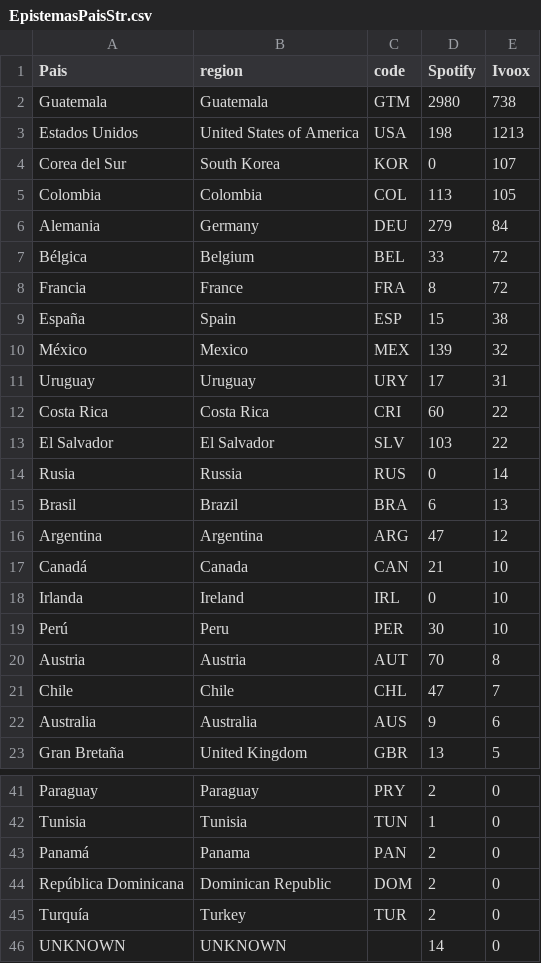
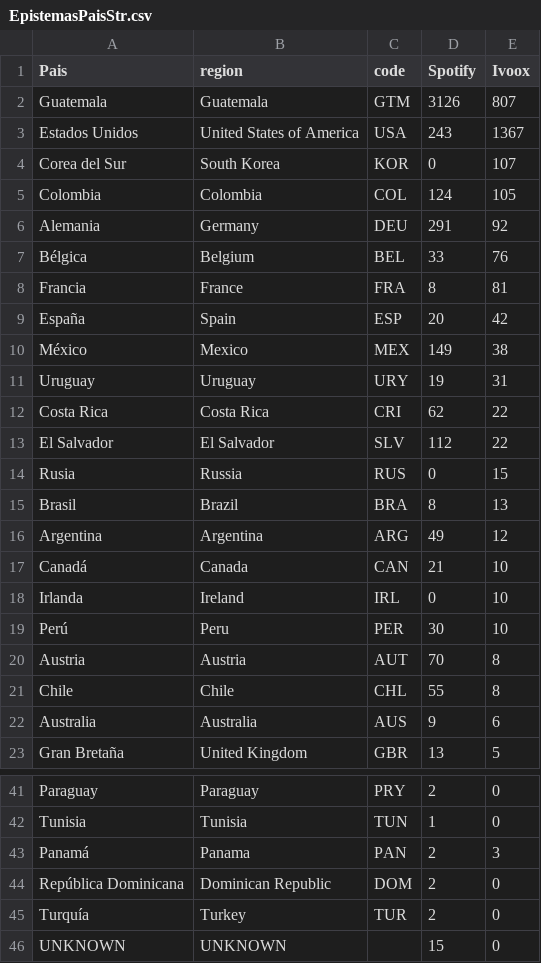
Before and after one commit to BraeuNerd/EpisMediaKit, a CSV file: shinydash/data/EpistemasPaisStr.csv, drawn as a sheet; only a part is shown, gaps mark what is left out; the diff covers the shown part only.

```diff
--- a/shinydash/data/EpistemasPaisStr.csv
+++ b/shinydash/data/EpistemasPaisStr.csv
@@ -1,17 +1,17 @@
 Pais,region,code,Spotify,Ivoox
-Guatemala,Guatemala,GTM,2980,738
-Estados Unidos,United States of America,USA,198,1213
+Guatemala,Guatemala,GTM,3126,807
+Estados Unidos,United States of America,USA,243,1367
 Corea del Sur,South Korea,KOR,0,107
-Colombia,Colombia,COL,113,105
-Alemania,Germany,DEU,279,84
-Bélgica,Belgium,BEL,33,72
-Francia,France,FRA,8,72
-España,Spain,ESP,15,38
-México,Mexico,MEX,139,32
-Uruguay,Uruguay,URY,17,31
-Costa Rica,Costa Rica,CRI,60,22
-El Salvador,El Salvador,SLV,103,22
-Rusia,Russia,RUS,0,14
-Brasil,Brazil,BRA,6,13
-Argentina,Argentina,ARG,47,12
+Colombia,Colombia,COL,124,105
+Alemania,Germany,DEU,291,92
+Bélgica,Belgium,BEL,33,76
+Francia,France,FRA,8,81
+España,Spain,ESP,20,42
+México,Mexico,MEX,149,38
+Uruguay,Uruguay,URY,19,31
+Costa Rica,Costa Rica,CRI,62,22
+El Salvador,El Salvador,SLV,112,22
+Rusia,Russia,RUS,0,15
+Brasil,Brazil,BRA,8,13
+Argentina,Argentina,ARG,49,12
 Canadá,Canada,CAN,21,10
@@ -20,3 +20,3 @@ Perú,Peru,PER,30,10
 Austria,Austria,AUT,70,8
-Chile,Chile,CHL,47,7
+Chile,Chile,CHL,55,8
 Australia,Australia,AUS,9,6
@@ -42,5 +42,5 @@ Paraguay,Paraguay,PRY,2,0
 Tunisia,Tunisia,TUN,1,0
-Panamá,Panama,PAN,2,0
+Panamá,Panama,PAN,2,3
 República Dominicana,Dominican Republic,DOM,2,0
 Turquía,Turkey,TUR,2,0
-UNKNOWN,UNKNOWN,,14,0
+UNKNOWN,UNKNOWN,,15,0
```
Also changed, not shown: 1 edited cell elsewhere in this file, shinydash/data/EpistemasEdad.csv, shinydash/data/EpistemasGuests.csv, 4 other files.
